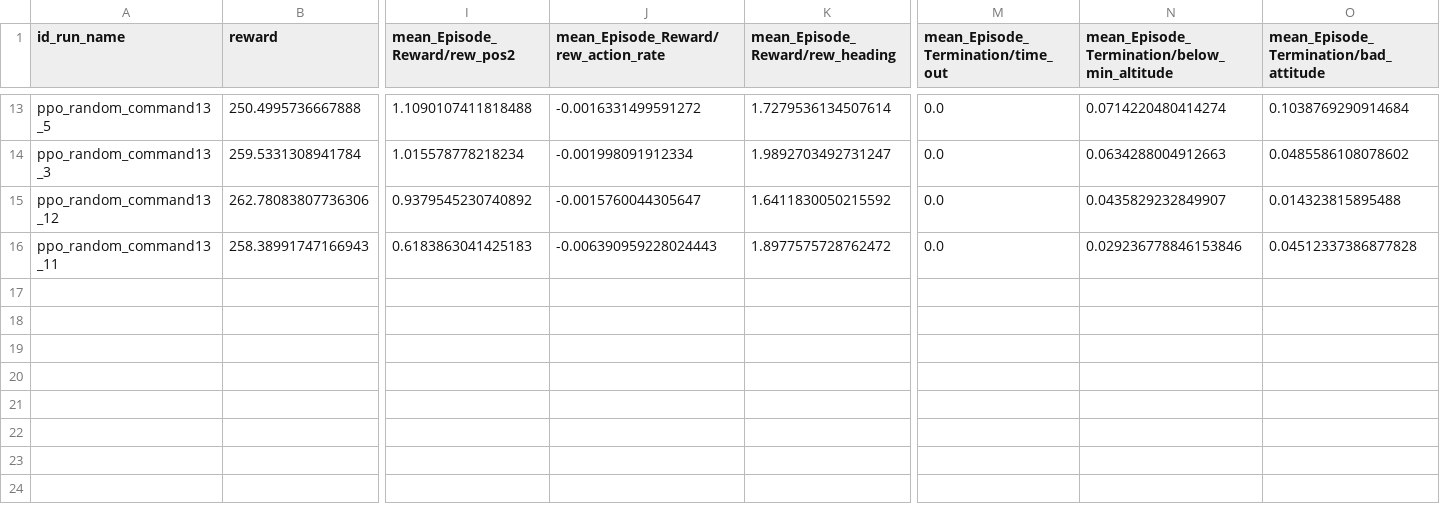
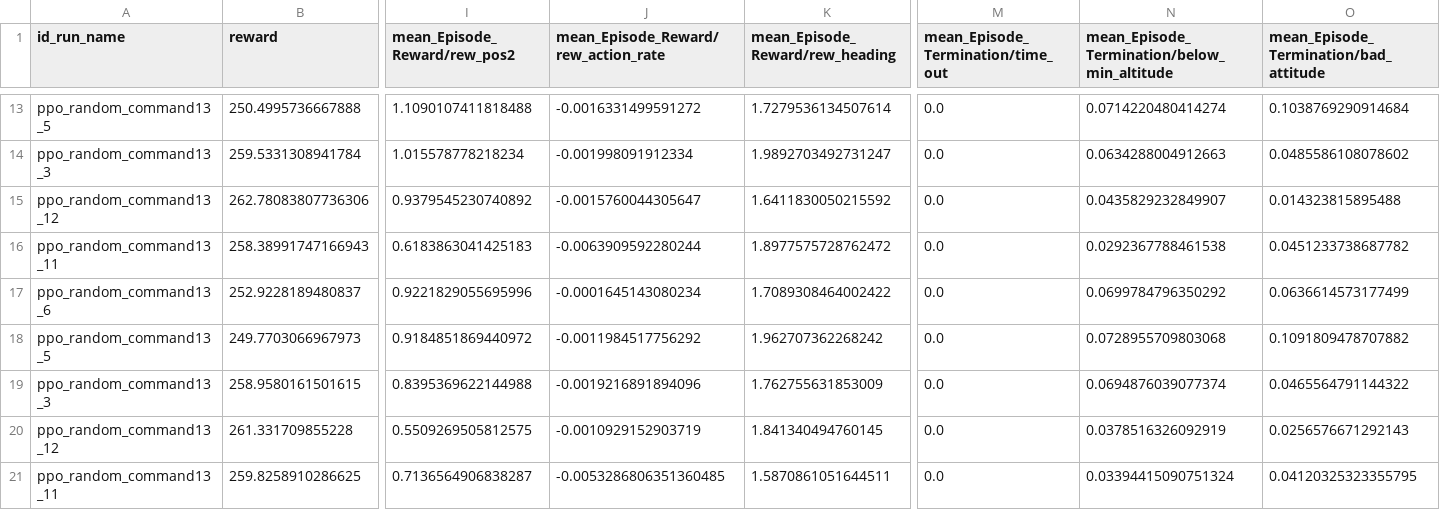
Before and after one commit to I3A-NavSys/navsim, a CSV file: tmp/tmpTeresa/resultados_grid_command_v13/rewards_play_PPO.csv, drawn as a sheet; only a part is shown, gaps mark what is left out; rows hold the shown columns only; the diff names each change by its address in the sheet, - before the commit and + after, or states it on an @@ line.

```diff
--- a/tmp/tmpTeresa/resultados_grid_command_v13/rewards_play_PPO.csv
+++ b/tmp/tmpTeresa/resultados_grid_command_v13/rewards_play_PPO.csv
-J16: -0.006390959228024443
+J16: -0.0063909592280244
-N16: 0.029236778846153846
+N16: 0.0292367788461538
-O16: 0.04512337386877828
+O16: 0.0451233738687782
+row 17: ppo_random_command13_6 | 252.9228189480837 | 0.9221829055695996 | -0.0001645143080234 | 1.7089308464002422 | 0.0 | 0.0699784796350292 | 0.0636614573177499
+row 18: ppo_random_command13_5 | 249.7703066967973 | 0.9184851869440972 | -0.0011984517756292 | 1.962707362268242 | 0.0 | 0.0728955709803068 | 0.1091809478707882
+row 19: ppo_random_command13_3 | 258.9580161501615 | 0.8395369622144988 | -0.0019216891894096 | 1.762755631853009 | 0.0 | 0.0694876039077374 | 0.0465564791144322
+row 20: ppo_random_command13_12 | 261.331709855228 | 0.5509269505812575 | -0.0010929152903719 | 1.841340494760145 | 0.0 | 0.0378516326092919 | 0.0256576671292143
+row 21: ppo_random_command13_11 | 259.8258910286625 | 0.7136564906838287 | -0.0053286806351360485 | 1.5870861051644511 | 0.0 | 0.03394415090751324 | 0.04120325323355795
```
Also changed, not shown: 17 other files.
